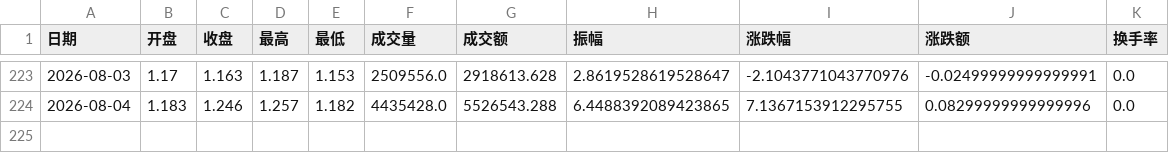
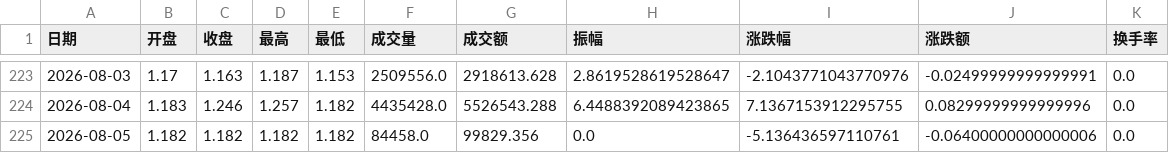
Before and after one commit to messteph/etf-dashboard, a CSV file: data/etf_159259.csv, drawn as a sheet; only a part is shown, gaps mark what is left out.

```diff
--- a/data/etf_159259.csv
+++ b/data/etf_159259.csv
@@ -224 +224,2 @@
 2026-08-04,1.183,1.246,1.257,1.182,4435428.0,5526543.288,6.4488392089423865,7.1367153912295755,0.08299999999999996,0.0
+2026-08-05,1.182,1.182,1.182,1.182,84458.0,99829.356,0.0,-5.136436597110761,-0.06400000000000006,0.0
```
Also changed, not shown: data/etf_159263.csv, 8 other files.
